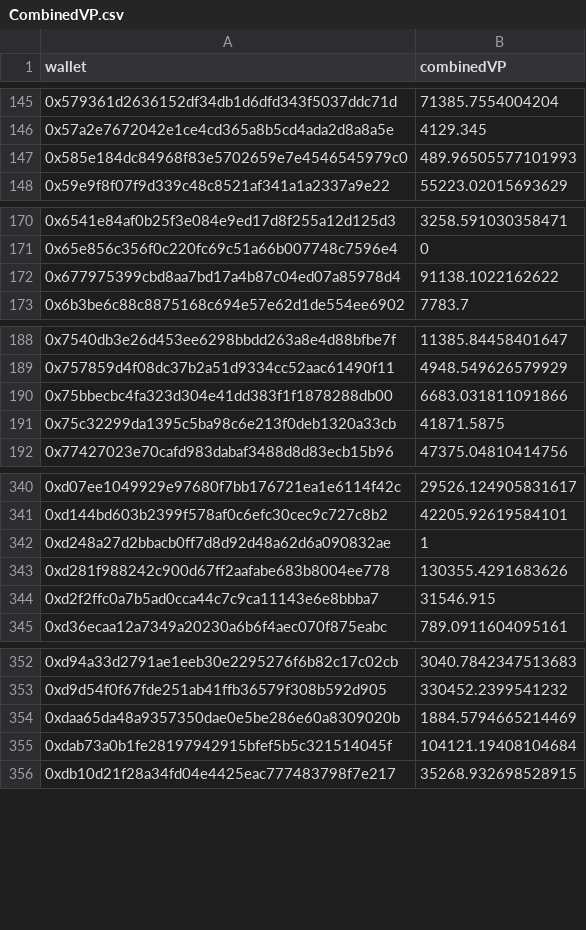
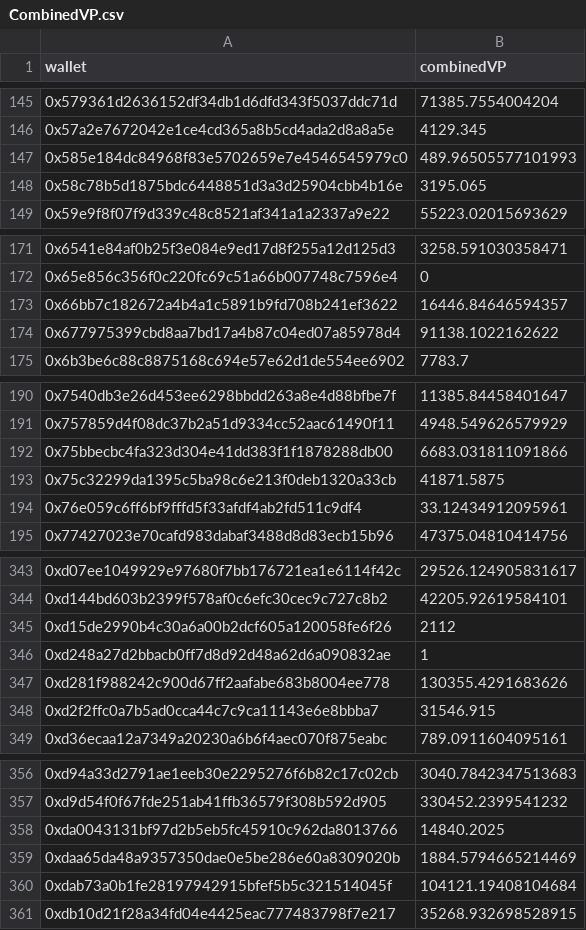
Before and after one commit to pgendreau/aavegotchi-ptd, a CSV file: CombinedVP/CombinedVP.csv, drawn as a sheet; only a part is shown, gaps mark what is left out; the diff covers the shown part only; the diff names each change by its address in the sheet, - before the commit and + after, or states it on an @@ line.

Commit message:
update combined VP with new eligible addresses

```diff
--- a/CombinedVP/CombinedVP.csv
+++ b/CombinedVP/CombinedVP.csv
+row 148: 0x58c78b5d1875bdc6448851d3a3d25904cbb4b16e | 3195.065
+row 173: 0x66bb7c182672a4b4a1c5891b9fd708b241ef3622 | 16446.84646594357
+row 194: 0x76e059c6ff6bf9fffd5f33afdf4ab2fd511c9df4 | 33.12434912095961
+row 345: 0xd15de2990b4c30a6a00b2dcf605a120058fe6f26 | 2112
+row 358: 0xda0043131bf97d2b5eb5fc45910c962da8013766 | 14840.2025
```
Also changed, not shown: 2 added rows elsewhere in this file.
